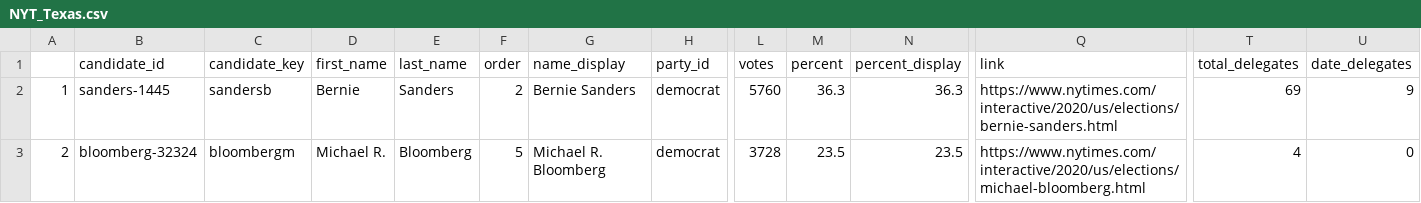
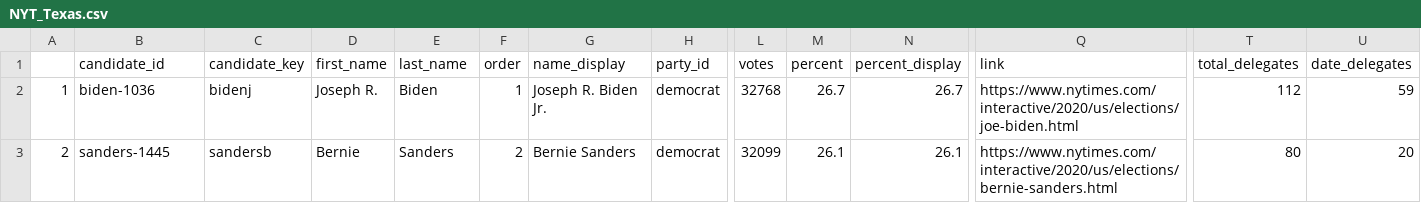
Before and after one commit to ModelledCitizen/project-harvest, a CSV file: _tables/results/NYT_Texas.csv, drawn as a sheet; only a part is shown, gaps mark what is left out; the diff covers the shown part only; the diff names each change by its address in the sheet, - before the commit and + after, or states it on an @@ line.

```diff
--- a/_tables/results/NYT_Texas.csv
+++ b/_tables/results/NYT_Texas.csv
-B2 (candidate_id): sanders-1445
+B2 (candidate_id): biden-1036
-C2 (candidate_key): sandersb
+C2 (candidate_key): bidenj
-D2 (first_name): Bernie
+D2 (first_name): Joseph R.
-E2 (last_name): Sanders
+E2 (last_name): Biden
-F2 (order): 2
+F2 (order): 1
-G2 (name_display): Bernie Sanders
+G2 (name_display): Joseph R. Biden Jr.
-L2 (votes): 5760
+L2 (votes): 32768
-M2 (percent): 36.3
+M2 (percent): 26.7
-N2 (percent_display): 36.3
+N2 (percent_display): 26.7
-Q2 (link): https://www.nytimes.com/interactive/2020/us/elections/bernie-sanders.html
+Q2 (link): https://www.nytimes.com/interactive/2020/us/elections/joe-biden.html
-T2 (total_delegates): 69
+T2 (total_delegates): 112
-U2 (date_delegates): 9
+U2 (date_delegates): 59
-B3 (candidate_id): bloomberg-32324
+B3 (candidate_id): sanders-1445
-C3 (candidate_key): bloombergm
+C3 (candidate_key): sandersb
-D3 (first_name): Michael R.
+D3 (first_name): Bernie
-E3 (last_name): Bloomberg
+E3 (last_name): Sanders
-F3 (order): 5
+F3 (order): 2
-G3 (name_display): Michael R. Bloomberg
+G3 (name_display): Bernie Sanders
-L3 (votes): 3728
+L3 (votes): 32099
-M3 (percent): 23.5
+M3 (percent): 26.1
-N3 (percent_display): 23.5
+N3 (percent_display): 26.1
-Q3 (link): https://www.nytimes.com/interactive/2020/us/elections/michael-bloomberg.html
+Q3 (link): https://www.nytimes.com/interactive/2020/us/elections/bernie-sanders.html
-T3 (total_delegates): 4
+T3 (total_delegates): 80
-U3 (date_delegates): 0
+U3 (date_delegates): 20
```
Also changed, not shown: 149 edited cells elsewhere in this file, _tables/results/NYT_Alabama.csv, _tables/results/NYT_Massachusetts.csv, 25 other files.
